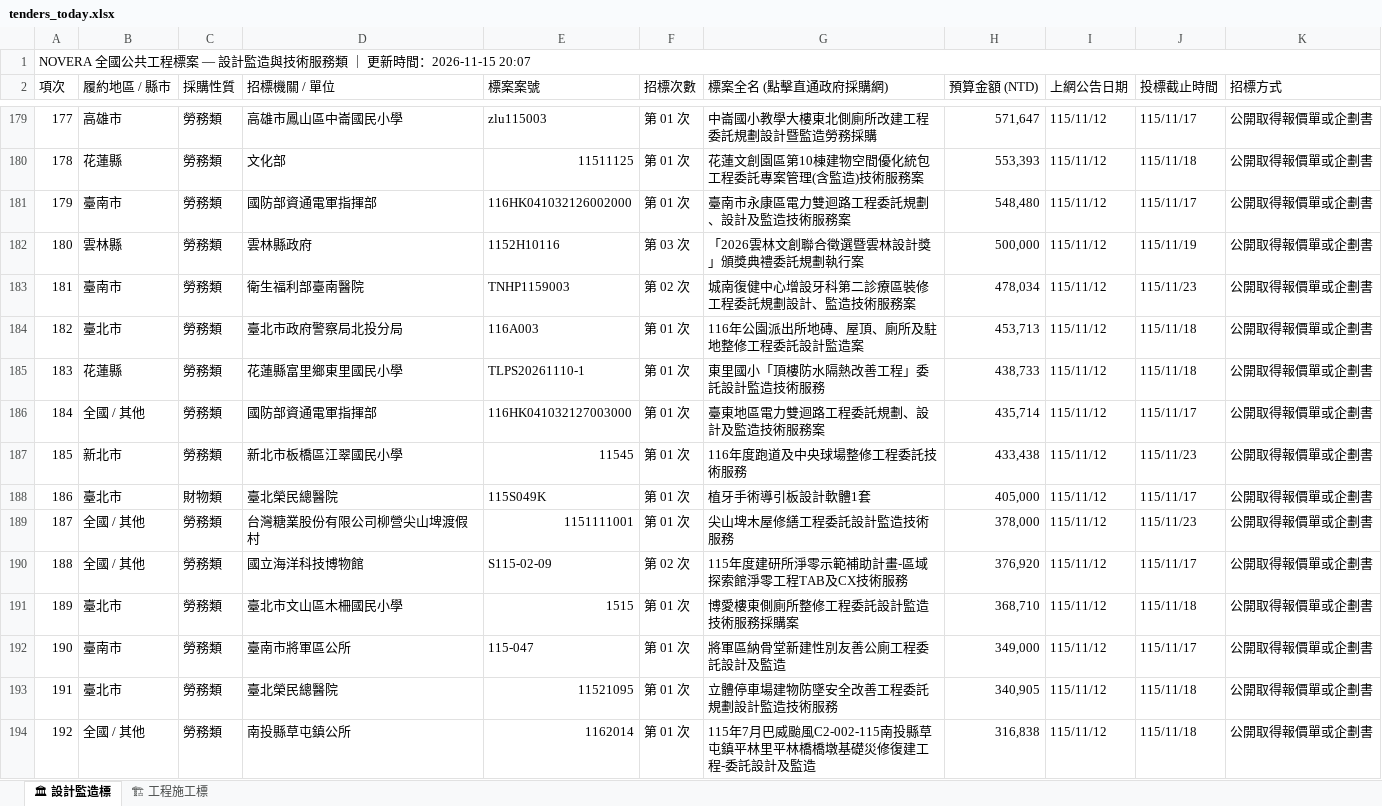
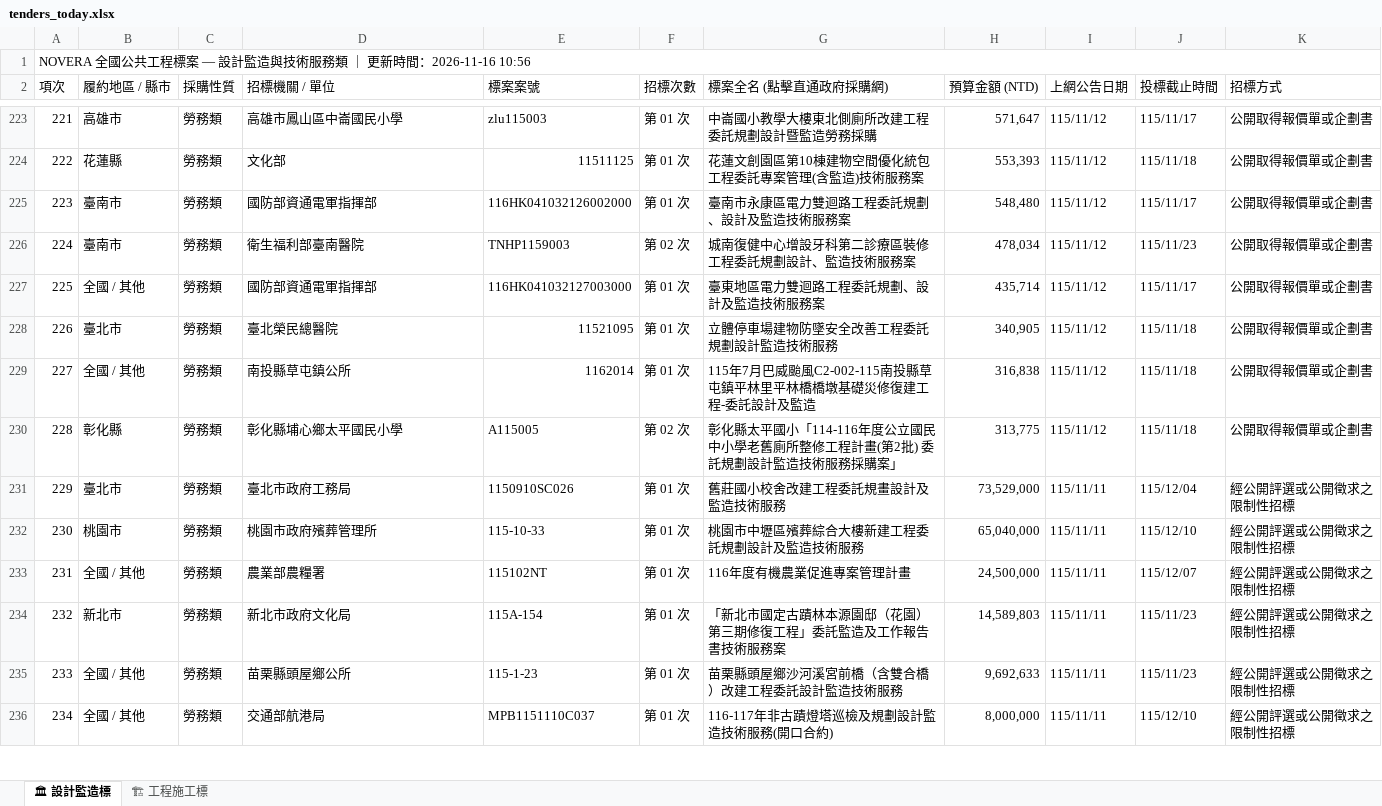
Before and after one commit to gardenai0222-a11y/gardenai0222-a11y.github.io, an Excel workbook: tenders_today.xlsx, sheet 🏛 設計監造標, drawn as a sheet; only a part is shown, gaps mark what is left out; the shorter side is filled out with more unchanged rows; values as stored, in another font and other column widths than the file's, no cell formats; removed rows and columns are numbered as before the commit, all else as after; the diff covers the shown part only; the diff names each change by its address in the sheet, - before the commit and + after, or states it on an @@ line.

```diff
--- a/tenders_today.xlsx (sheet 🏛 設計監造標)
+++ b/tenders_today.xlsx (sheet 🏛 設計監造標)
@@ column A (項次) renumbered from row 1 down @@
-row 182: 180 | 雲林縣 | 勞務類 | 雲林縣政府 | 1152H10116 | 第 03 次 | 「2026雲林文創聯合徵選暨雲林設計獎」頒獎典禮委託規劃執行案 | 500,000 | 115/11/12 | 115/11/19 | 公開取得報價單或企劃書
-row 184: 182 | 臺北市 | 勞務類 | 臺北市政府警察局北投分局 | 116A003 | 第 01 次 | 116年公園派出所地磚、屋頂、廁所及駐地整修工程委託設計監造案 | 453,713 | 115/11/12 | 115/11/18 | 公開取得報價單或企劃書
-row 185: 183 | 花蓮縣 | 勞務類 | 花蓮縣富里鄉東里國民小學 | TLPS20261110-1 | 第 01 次 | 東里國小「頂樓防水隔熱改善工程」委託設計監造技術服務 | 438,733 | 115/11/12 | 115/11/18 | 公開取得報價單或企劃書
-row 187: 185 | 新北市 | 勞務類 | 新北市板橋區江翠國民小學 | 11545 | 第 01 次 | 116年度跑道及中央球場整修工程委託技術服務 | 433,438 | 115/11/12 | 115/11/23 | 公開取得報價單或企劃書
-row 188: 186 | 臺北市 | 財物類 | 臺北榮民總醫院 | 115S049K | 第 01 次 | 植牙手術導引板設計軟體1套 | 405,000 | 115/11/12 | 115/11/17 | 公開取得報價單或企劃書
-row 189: 187 | 全國 / 其他 | 勞務類 | 台灣糖業股份有限公司柳營尖山埤渡假村 | 1151111001 | 第 01 次 | 尖山埤木屋修繕工程委託設計監造技術服務 | 378,000 | 115/11/12 | 115/11/23 | 公開取得報價單或企劃書
-row 190: 188 | 全國 / 其他 | 勞務類 | 國立海洋科技博物館 | S115-02-09 | 第 02 次 | 115年度建研所淨零示範補助計畫-區域探索館淨零工程TAB及CX技術服務 | 376,920 | 115/11/12 | 115/11/17 | 公開取得報價單或企劃書
-row 191: 189 | 臺北市 | 勞務類 | 臺北市文山區木柵國民小學 | 1515 | 第 01 次 | 博愛樓東側廁所整修工程委託設計監造技術服務採購案 | 368,710 | 115/11/12 | 115/11/18 | 公開取得報價單或企劃書
-row 192: 190 | 臺南市 | 勞務類 | 臺南市將軍區公所 | 115-047 | 第 01 次 | 將軍區納骨堂新建性別友善公廁工程委託設計及監造 | 349,000 | 115/11/12 | 115/11/17 | 公開取得報價單或企劃書
```
Also changed, not shown: 61 added rows and 42 removed rows elsewhere in this sheet, sheet 🏗 工程施工標, cell formats, 今日政府電子採購網.xlsx, 2 other files.
